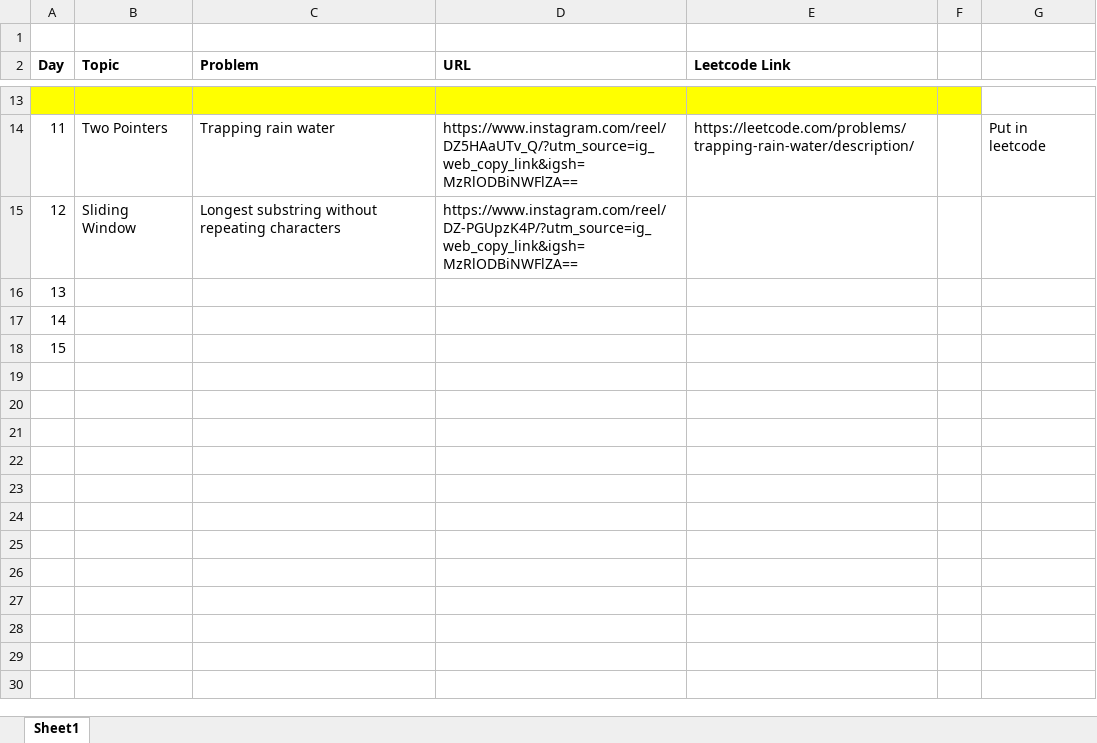
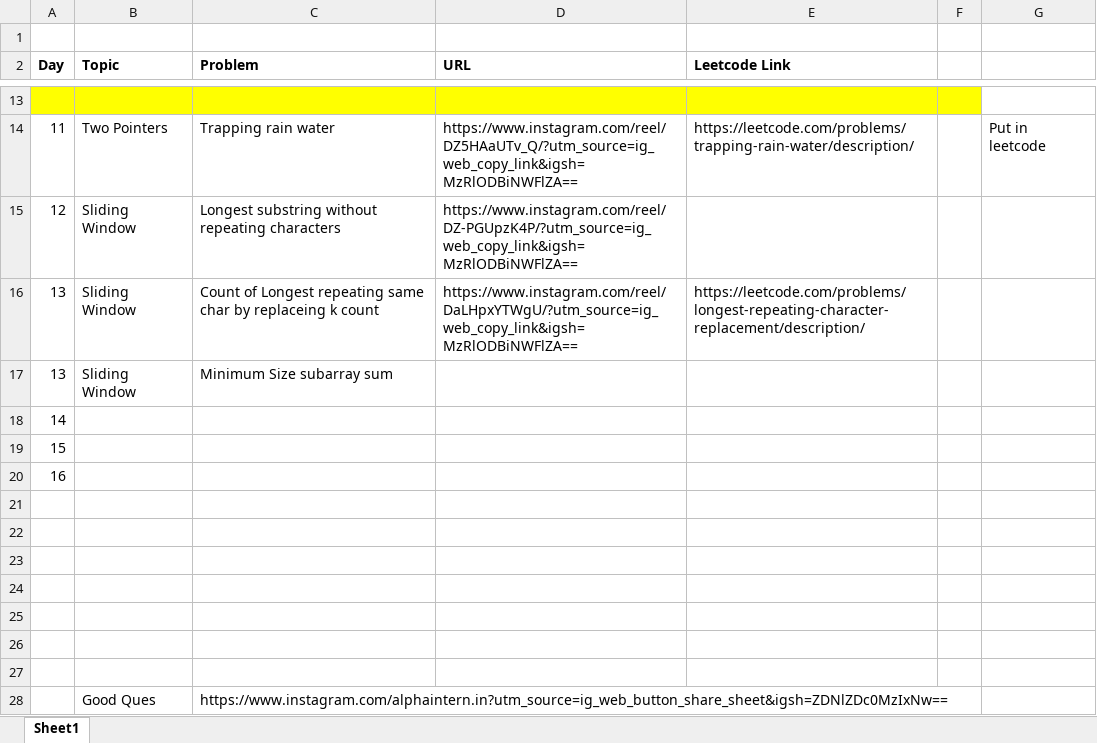
Before and after one commit to ShreyashLotlikar/DSA_Cohort, an Excel workbook: src/main/java/org/dsa/journeywithpravallika/dayWiseSheet.xlsx, sheet Sheet1, drawn as a sheet; only a part is shown, gaps mark what is left out; values as stored, in another font and other column widths than the file's, no borders; addresses are those after the commit; the diff names each change by its address in the sheet, - before the commit and + after, or states it on an @@ line.

Commit message:
Sliding Window

```diff
--- a/src/main/java/org/dsa/journeywithpravallika/dayWiseSheet.xlsx (sheet Sheet1)
+++ b/src/main/java/org/dsa/journeywithpravallika/dayWiseSheet.xlsx (sheet Sheet1)
+row 16: 13 | Sliding Window | Count of Longest repeating same char by replaceing k count | https://www.instagram.com/reel/DaLHpxYTWgU/?utm_source=ig_web_copy_link&igsh=MzRlODBiNWFlZA== | https://leetcode.com/problems/longest-repeating-character-replacement/description/
-B17 (Topic): (empty)
+B17 (Topic): Sliding Window
-C17 (Problem): (empty)
+C17 (Problem): Minimum Size subarray sum
+row 20: 16
+row 21: (empty)
+row 22: (empty)
+row 23: (empty)
+row 24: (empty)
+row 25: (empty)
+row 26: (empty)
+row 27: (empty)
+row 28:  | Good Ques | https://www.instagram.com/alphaintern.in?utm_source=ig_web_button_share_sheet&igsh=ZDNlZDc0MzIxNw==
```
Also changed, not shown: 3 other files.
